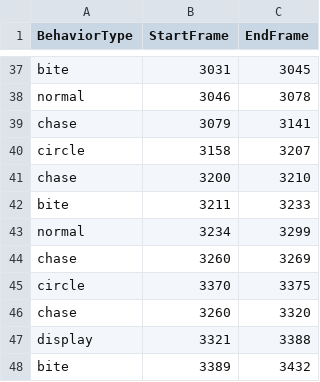
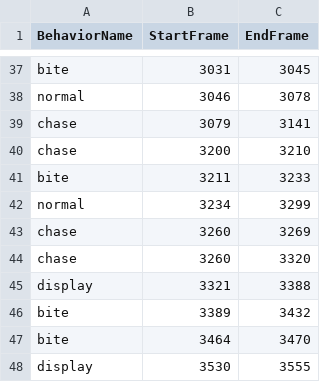
Before and after one commit to ltarng/zebrafish-behavior-classification, a CSV file: annotation_information_data/1-14_annotation_information.csv, drawn as a sheet; only a part is shown, gaps mark what is left out; the shorter side is filled out with more unchanged rows; the diff covers the shown part only.

Commit message:
Change the column name from 'BehaviorType' to 'BehaviorName'

```diff
--- a/annotation_information_data/1-14_annotation_information.csv
+++ b/annotation_information_data/1-14_annotation_information.csv
@@ -1 +1 @@
-BehaviorType,StartFrame,EndFrame
+BehaviorName,StartFrame,EndFrame
@@ -39,3 +39,2 @@ normal,3046,3078
 chase,3079,3141
-circle,3158,3207
 chase,3200,3210
@@ -44,3 +43,2 @@ normal,3234,3299
 chase,3260,3269
-circle,3370,3375
 chase,3260,3320
```
Also changed, not shown: 10 removed rows elsewhere in this file, annotation_information_data/1-22_2nd_annotation_information.csv, 2 other files.
